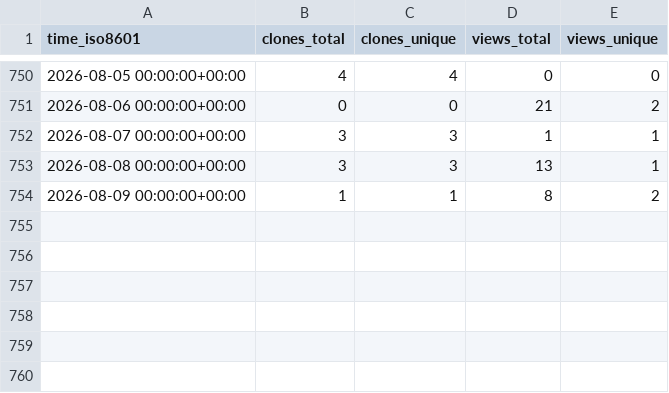
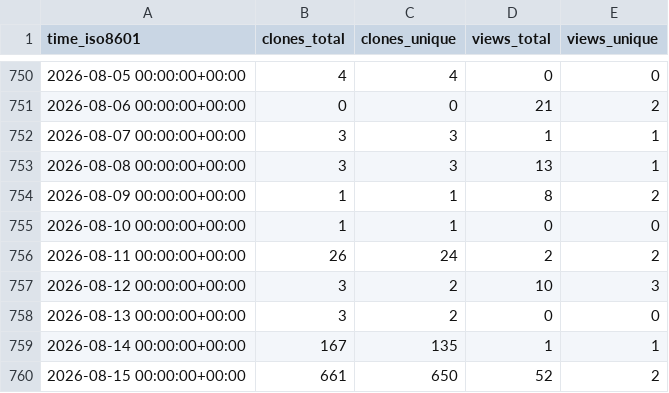
Before and after one commit to csyhuang/hn2016_falwa, a CSV file: csyhuang/hn2016_falwa/ghrs-data/views_clones_aggregate.csv, drawn as a sheet; only a part is shown, gaps mark what is left out; the diff names each change by its address in the sheet, - before the commit and + after, or states it on an @@ line.

```diff
--- a/csyhuang/hn2016_falwa/ghrs-data/views_clones_aggregate.csv
+++ b/csyhuang/hn2016_falwa/ghrs-data/views_clones_aggregate.csv
+row 755: 2026-08-10 00:00:00+00:00 | 1 | 1 | 0 | 0
+row 756: 2026-08-11 00:00:00+00:00 | 26 | 24 | 2 | 2
+row 757: 2026-08-12 00:00:00+00:00 | 3 | 2 | 10 | 3
+row 758: 2026-08-13 00:00:00+00:00 | 3 | 2 | 0 | 0
+row 759: 2026-08-14 00:00:00+00:00 | 167 | 135 | 1 | 1
+row 760: 2026-08-15 00:00:00+00:00 | 661 | 650 | 52 | 2
```
Also changed, not shown: 1 other file.
